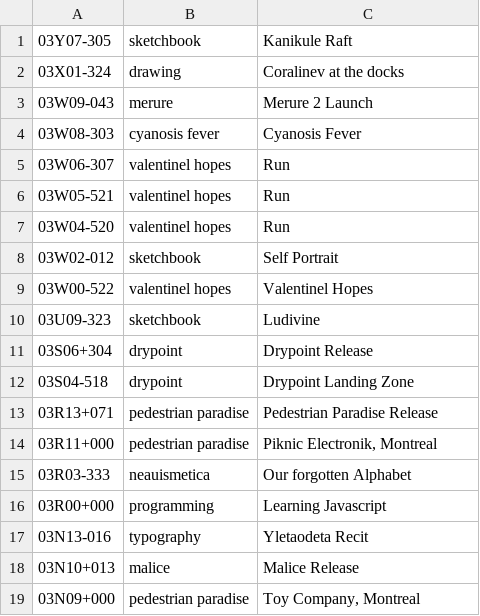
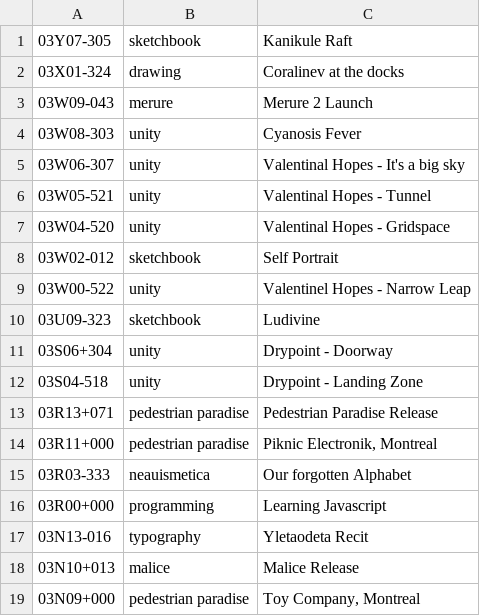
Before and after one commit to XXIIVV/oscean, a TSV file: src/diary/03.tsv, drawn as a sheet; only a part is shown.

```diff
--- a/src/diary/03.tsv
+++ b/src/diary/03.tsv
@@ -3,11 +3,11 @@
 03W09-043	merure	Merure 2 Launch
-03W08-303	cyanosis fever	Cyanosis Fever
-03W06-307	valentinel hopes	Run
-03W05-521	valentinel hopes	Run
-03W04-520	valentinel hopes	Run
+03W08-303	unity	Cyanosis Fever
+03W06-307	unity	Valentinal Hopes - It's a big sky
+03W05-521	unity	Valentinal Hopes - Tunnel
+03W04-520	unity	Valentinal Hopes - Gridspace
 03W02-012	sketchbook	Self Portrait
-03W00-522	valentinel hopes	Valentinel Hopes
+03W00-522	unity	Valentinel Hopes - Narrow Leap
 03U09-323	sketchbook	Ludivine
-03S06+304	drypoint	Drypoint Release
-03S04-518	drypoint	Drypoint Landing Zone
+03S06+304	unity	Drypoint - Doorway
+03S04-518	unity	Drypoint - Landing Zone
 03R13+071	pedestrian paradise	Pedestrian Paradise Release
```
Also changed, not shown: src/diary/04.tsv, src/diary/05.tsv, 52 other files.
